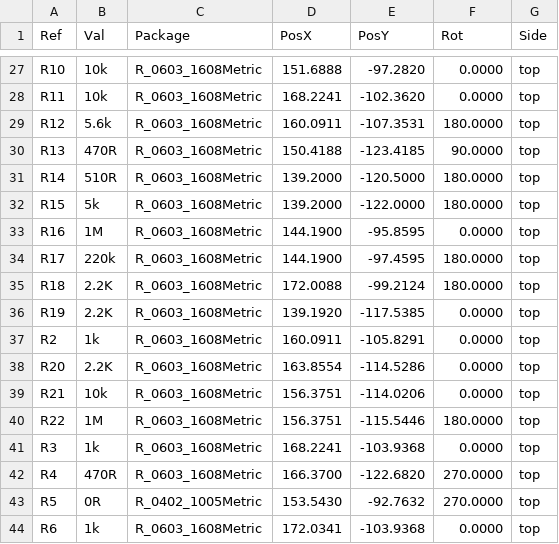
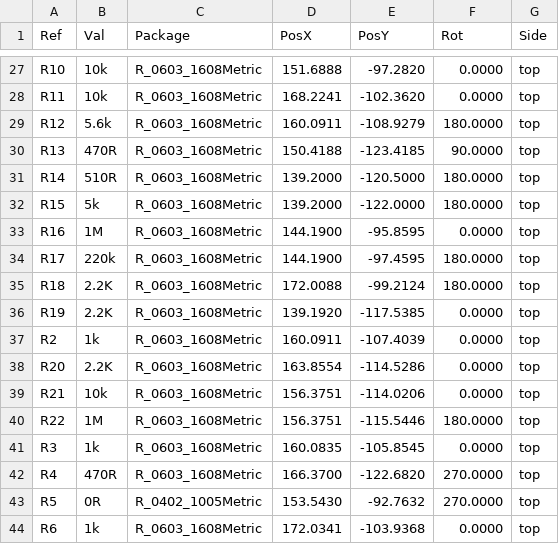
Before and after one commit to Open-Smartwatch/open-smartwatch-light, a CSV file: gerbers/osw-both_pos_v.csv, drawn as a sheet; only a part is shown, gaps mark what is left out.

```diff
--- a/gerbers/osw-both_pos_v.csv
+++ b/gerbers/osw-both_pos_v.csv
@@ -28,3 +28,3 @@ Ref,Val,Package,PosX,PosY,Rot,Side
 "R11","10k","R_0603_1608Metric","168.2241","-102.3620","0.0000","top"
-"R12","5.6k","R_0603_1608Metric","160.0911","-107.3531","180.0000","top"
+"R12","5.6k","R_0603_1608Metric","160.0911","-108.9279","180.0000","top"
 "R13","470R","R_0603_1608Metric","150.4188","-123.4185","90.0000","top"
@@ -36,3 +36,3 @@ Ref,Val,Package,PosX,PosY,Rot,Side
 "R19","2.2K","R_0603_1608Metric","139.1920","-117.5385","0.0000","top"
-"R2","1k","R_0603_1608Metric","160.0911","-105.8291","0.0000","top"
+"R2","1k","R_0603_1608Metric","160.0911","-107.4039","0.0000","top"
 "R20","2.2K","R_0603_1608Metric","163.8554","-114.5286","0.0000","top"
@@ -40,3 +40,3 @@ Ref,Val,Package,PosX,PosY,Rot,Side
 "R22","1M","R_0603_1608Metric","156.3751","-115.5446","180.0000","top"
-"R3","1k","R_0603_1608Metric","168.2241","-103.9368","0.0000","top"
+"R3","1k","R_0603_1608Metric","160.0835","-105.8545","0.0000","top"
 "R4","470R","R_0603_1608Metric","166.3700","-122.6820","270.0000","top"
```
Also changed, not shown: 23 other files.
